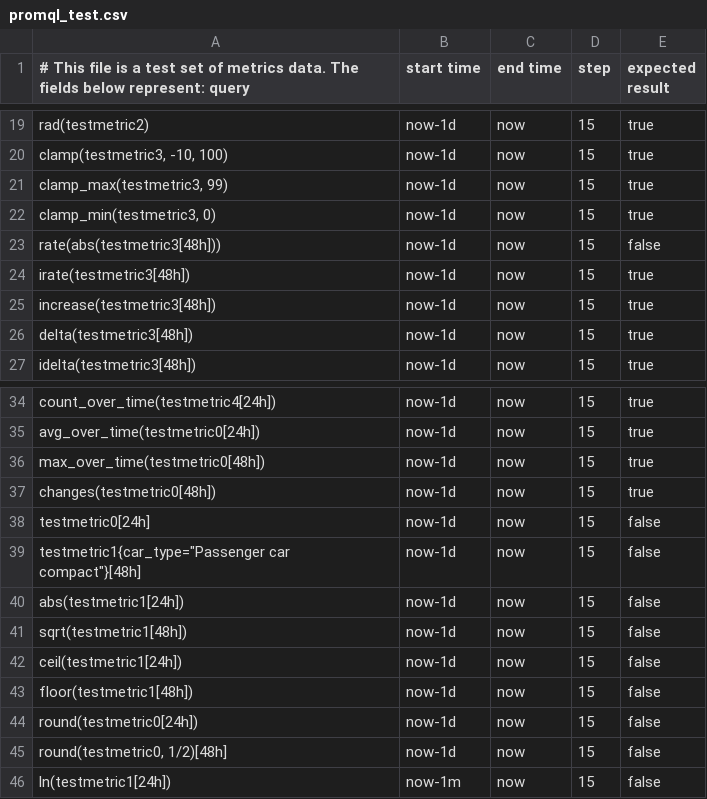
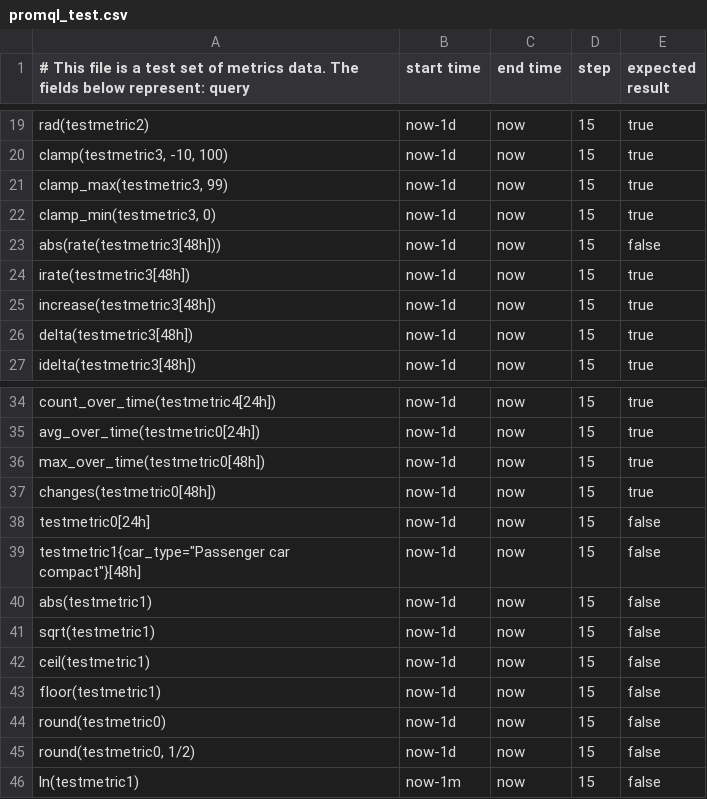
Before and after one commit to siglens/siglens, a CSV file: cicd/promql_test.csv, drawn as a sheet; only a part is shown, gaps mark what is left out.

```diff
--- a/cicd/promql_test.csv
+++ b/cicd/promql_test.csv
@@ -22,3 +22,3 @@
 "clamp_min(testmetric3, 0)",now-1d,now,15,true
-"rate(abs(testmetric3[48h]))",now-1d,now,15,false
+"abs(rate(testmetric3[48h]))",now-1d,now,15,false
 "irate(testmetric3[48h])",now-1d,now,15,true
@@ -39,8 +39,8 @@
 "testmetric1{car_type=""Passenger car compact""}[48h]",now-1d,now,15,false
-"abs(testmetric1[24h])",now-1d,now,15,false
-"sqrt(testmetric1[48h])",now-1d,now,15,false
-"ceil(testmetric1[24h])",now-1d,now,15,false
-"floor(testmetric1[48h])",now-1d,now,15,false
-"round(testmetric0[24h])",now-1d,now,15,false
-"round(testmetric0, 1/2)[48h]",now-1d,now,15,false
-"ln(testmetric1[24h])",now-1m,now,15,false
+"abs(testmetric1)",now-1d,now,15,false
+"sqrt(testmetric1)",now-1d,now,15,false
+"ceil(testmetric1)",now-1d,now,15,false
+"floor(testmetric1)",now-1d,now,15,false
+"round(testmetric0)",now-1d,now,15,false
+"round(testmetric0, 1/2)",now-1d,now,15,false
+"ln(testmetric1)",now-1m,now,15,false
```
Also changed, not shown: 8 other files.
